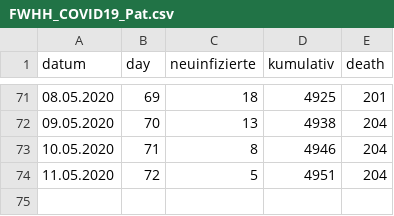
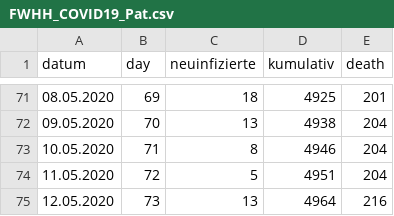
Before and after one commit to tobiaswildezahn/COVID-19-Modeling-v1, a CSV file: data/FWHH_COVID19_Pat.csv, drawn as a sheet; only a part is shown, gaps mark what is left out.

Commit message:
Update FWHH_COVID19_Pat.csv

```diff
--- a/data/FWHH_COVID19_Pat.csv
+++ b/data/FWHH_COVID19_Pat.csv
@@ -74 +74,2 @@
 11.05.2020;72;5;4951;204
+12.05.2020;73;13;4964;216
```
